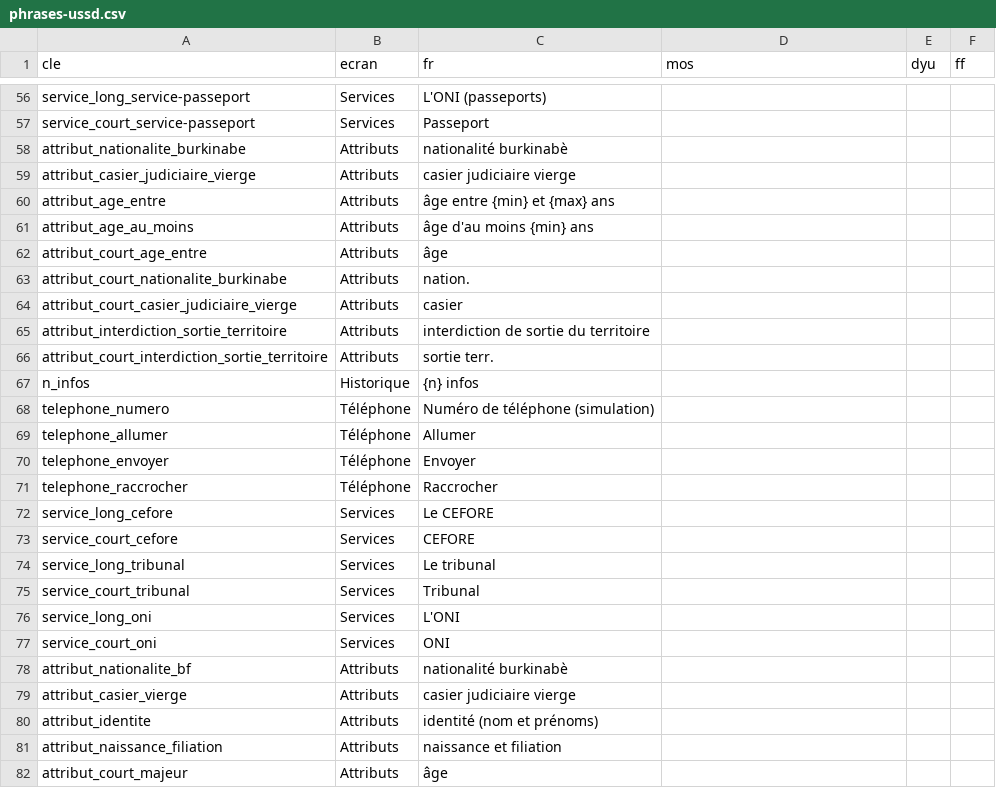
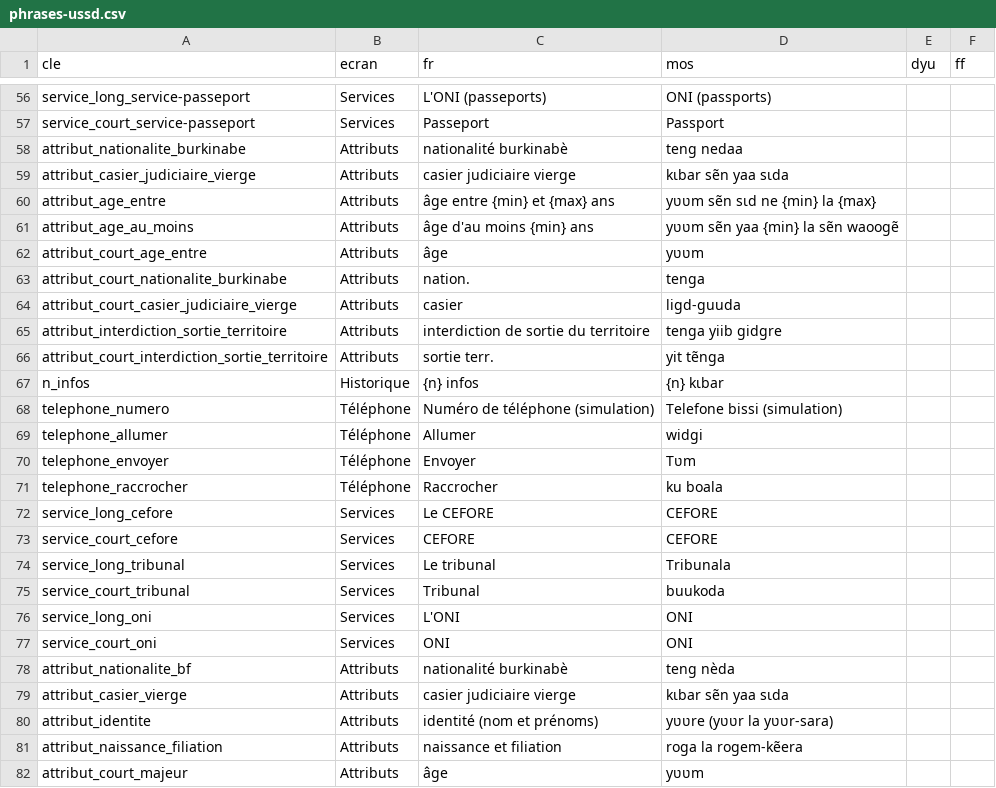
Before and after one commit to wangredelwende-spec/griot-dites-le-nous-une-fois, a CSV file: traduction-moore/phrases-ussd.csv, drawn as a sheet; only a part is shown, gaps mark what is left out; the diff covers the shown part only; the diff names each change by its address in the sheet, - before the commit and + after, or states it on an @@ line.

```diff
--- a/traduction-moore/phrases-ussd.csv
+++ b/traduction-moore/phrases-ussd.csv
-D56 (mos): (empty)
+D56 (mos): ONI (passports)
-D57 (mos): (empty)
+D57 (mos): Passport
-D58 (mos): (empty)
+D58 (mos): teng nedaa
-D59 (mos): (empty)
+D59 (mos): kɩbar sẽn yaa sɩda
-D60 (mos): (empty)
+D60 (mos): yʋʋm sẽn sɩd ne {min} la {max}
-D61 (mos): (empty)
+D61 (mos): yʋʋm sẽn yaa {min} la sẽn waoogẽ
-D62 (mos): (empty)
+D62 (mos): yʋʋm
-D63 (mos): (empty)
+D63 (mos): tenga
-D64 (mos): (empty)
+D64 (mos): ligd-guuda
-D65 (mos): (empty)
+D65 (mos): tenga yiib gidgre
-D66 (mos): (empty)
+D66 (mos): yit tẽnga
-D67 (mos): (empty)
+D67 (mos): {n} kɩbar
-D68 (mos): (empty)
+D68 (mos): Telefone bissi (simulation)
-D69 (mos): (empty)
+D69 (mos): widgi
-D70 (mos): (empty)
+D70 (mos): Tʋm
-D71 (mos): (empty)
+D71 (mos): ku boala
-D72:D73 (mos): (empty)
+D72:D73 (mos): CEFORE
-D74 (mos): (empty)
+D74 (mos): Tribunala
-D75 (mos): (empty)
+D75 (mos): buukoda
-D76:D77 (mos): (empty)
+D76:D77 (mos): ONI
-D78 (mos): (empty)
+D78 (mos): teng nèda
-D79 (mos): (empty)
+D79 (mos): kɩbar sẽn yaa sɩda
-D80 (mos): (empty)
+D80 (mos): yʋʋre (yʋʋr la yʋʋr-sara)
-D81 (mos): (empty)
+D81 (mos): roga la rogem-kẽera
-D82 (mos): (empty)
+D82 (mos): yʋʋm
```
Also changed, not shown: 58 edited cells elsewhere in this file, 2 other files.
